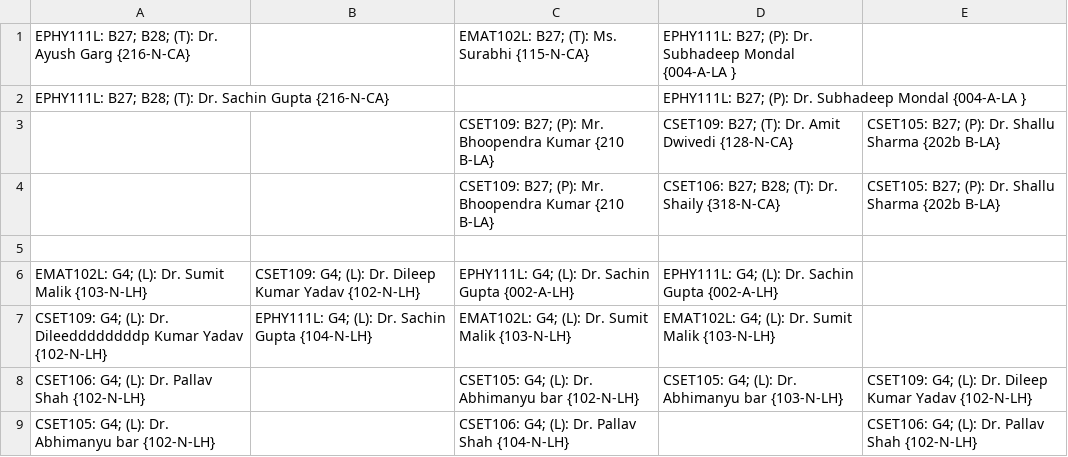
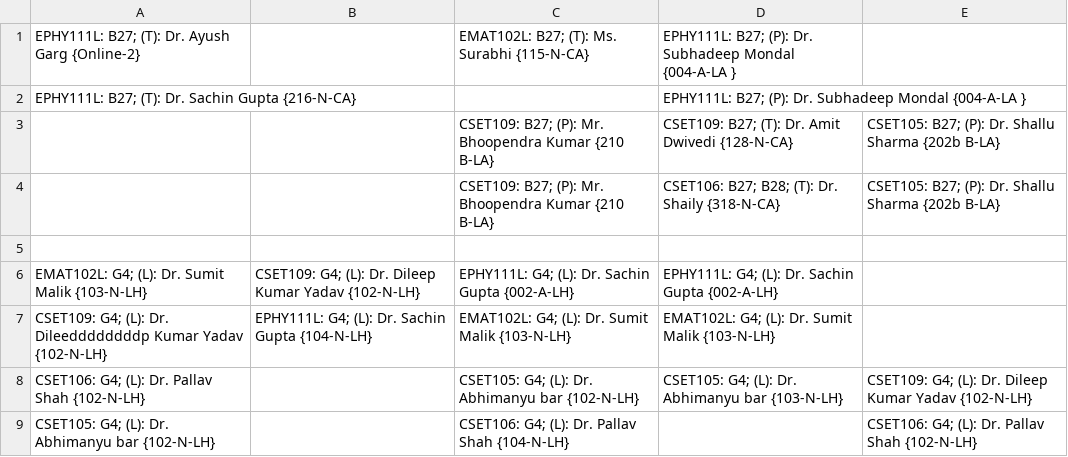
Before and after one commit to LavaCandy1/Rilli, a CSV file: TT_extract/B27.csv, drawn as a sheet.

```diff
--- a/TT_extract/B27.csv
+++ b/TT_extract/B27.csv
@@ -1,3 +1,3 @@
-EPHY111L: B27; B28; (T): Dr. Ayush Garg {216-N-CA}, ,EMAT102L: B27; (T): Ms. Surabhi {115-N-CA},EPHY111L: B27; (P): Dr. Subhadeep Mondal {004-A-LA }, ,
-EPHY111L: B27; B28; (T): Dr. Sachin Gupta {216-N-CA}, , ,EPHY111L: B27; (P): Dr. Subhadeep Mondal {004-A-LA }, ,
+EPHY111L: B27; (T): Dr. Ayush Garg {Online-2}, ,EMAT102L: B27; (T): Ms. Surabhi {115-N-CA},EPHY111L: B27; (P): Dr. Subhadeep Mondal {004-A-LA }, ,
+EPHY111L: B27; (T): Dr. Sachin Gupta {216-N-CA}, , ,EPHY111L: B27; (P): Dr. Subhadeep Mondal {004-A-LA }, ,
  , ,CSET109: B27; (P): Mr. Bhoopendra Kumar {210 B-LA},CSET109: B27; (T): Dr. Amit Dwivedi {128-N-CA},CSET105: B27; (P): Dr. Shallu Sharma {202b B-LA},
```
Also changed, not shown: 9 other files.
